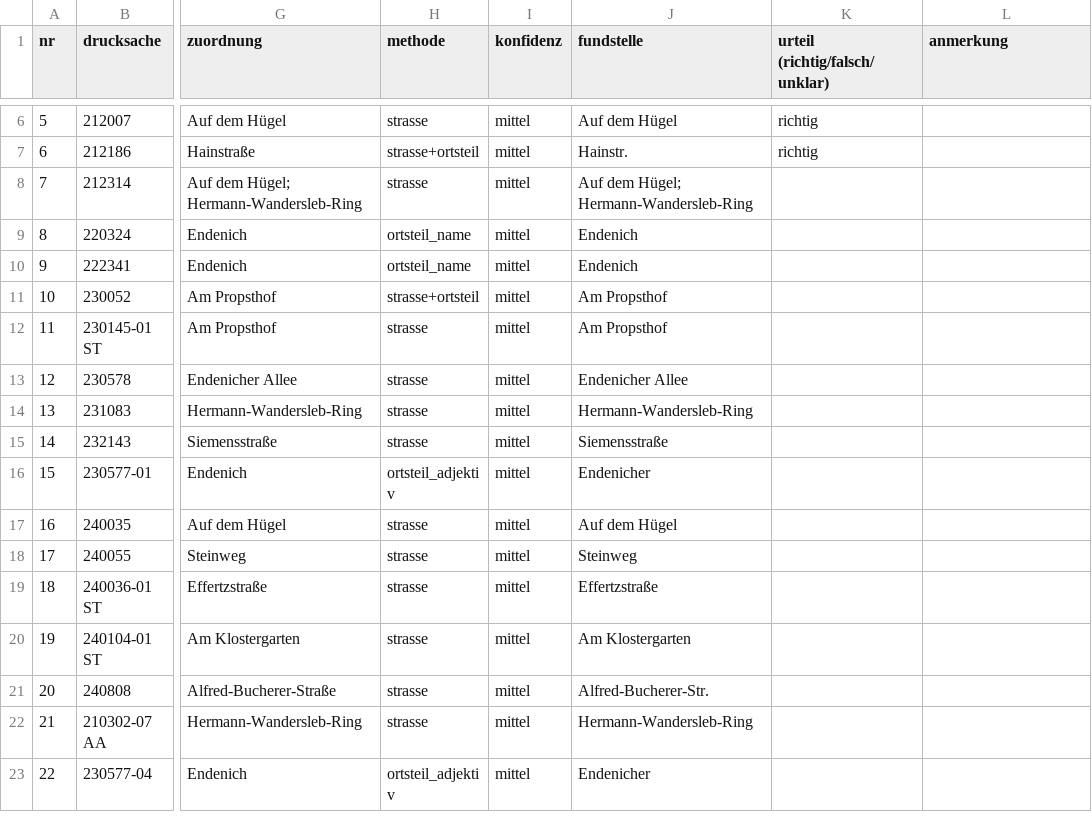
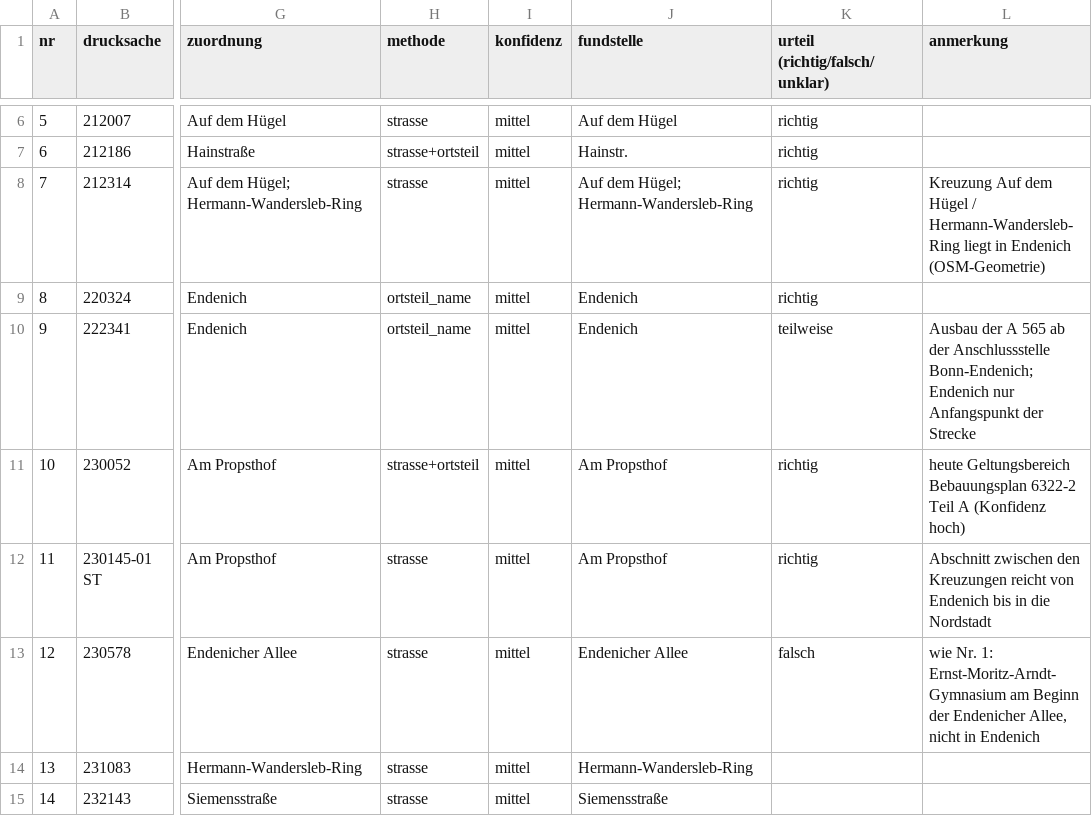
Before and after one commit to daimpad/allris-test, a TSV file: data/export/endenich/stichprobe_pruefung.tsv, drawn as a sheet; only a part is shown, gaps mark what is left out; the shorter side is filled out with more unchanged rows; the diff names each change by its address in the sheet, - before the commit and + after, or states it on an @@ line.

```diff
--- a/data/export/endenich/stichprobe_pruefung.tsv
+++ b/data/export/endenich/stichprobe_pruefung.tsv
-K8:K9 (urteil (richtig/falsch/unklar)): (empty)
+K8:K9 (urteil (richtig/falsch/unklar)): richtig
-L8 (anmerkung): (empty)
+L8 (anmerkung): Kreuzung Auf dem Hügel / Hermann-Wandersleb-Ring liegt in Endenich (OSM-Geometrie)
-K10 (urteil (richtig/falsch/unklar)): (empty)
+K10 (urteil (richtig/falsch/unklar)): teilweise
-L10 (anmerkung): (empty)
+L10 (anmerkung): Ausbau der A 565 ab der Anschlussstelle Bonn-Endenich; Endenich nur Anfangspunkt der Strecke
-K11:K12 (urteil (richtig/falsch/unklar)): (empty)
+K11:K12 (urteil (richtig/falsch/unklar)): richtig
-L11 (anmerkung): (empty)
+L11 (anmerkung): heute Geltungsbereich Bebauungsplan 6322-2 Teil A (Konfidenz hoch)
-L12 (anmerkung): (empty)
+L12 (anmerkung): Abschnitt zwischen den Kreuzungen reicht von Endenich bis in die Nordstadt
-K13 (urteil (richtig/falsch/unklar)): (empty)
+K13 (urteil (richtig/falsch/unklar)): falsch
-L13 (anmerkung): (empty)
+L13 (anmerkung): wie Nr. 1: Ernst-Moritz-Arndt-Gymnasium am Beginn der Endenicher Allee, nicht in Endenich
```
